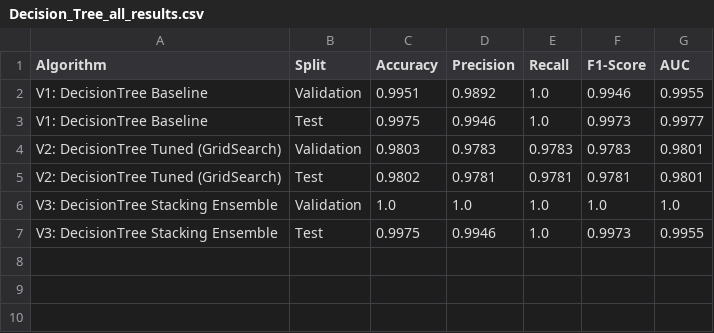
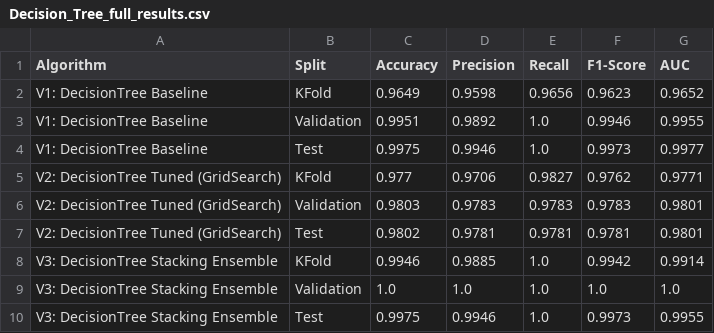
Before and after one commit to JaseSous/ai-project, a CSV file: Do_an/experiment/Decision_Tree/Decision_Tree_full_results.csv (was Do_an/experiment/Decision Tree/Decision_Tree_all_results.csv), drawn as a sheet; the diff names each change by its address in the sheet, - before the commit and + after, or states it on an @@ line.

```diff
--- a/Do_an/experiment/Decision Tree/Decision_Tree_all_results.csv
+++ b/Do_an/experiment/Decision_Tree/Decision_Tree_full_results.csv
+row 2: V1: DecisionTree Baseline | KFold | 0.9649 | 0.9598 | 0.9656 | 0.9623 | 0.9652
+row 5: V2: DecisionTree Tuned (GridSearch) | KFold | 0.977 | 0.9706 | 0.9827 | 0.9762 | 0.9771
+row 8: V3: DecisionTree Stacking Ensemble | KFold | 0.9946 | 0.9885 | 1.0 | 0.9942 | 0.9914
```
Also changed, not shown: 15 other files.
